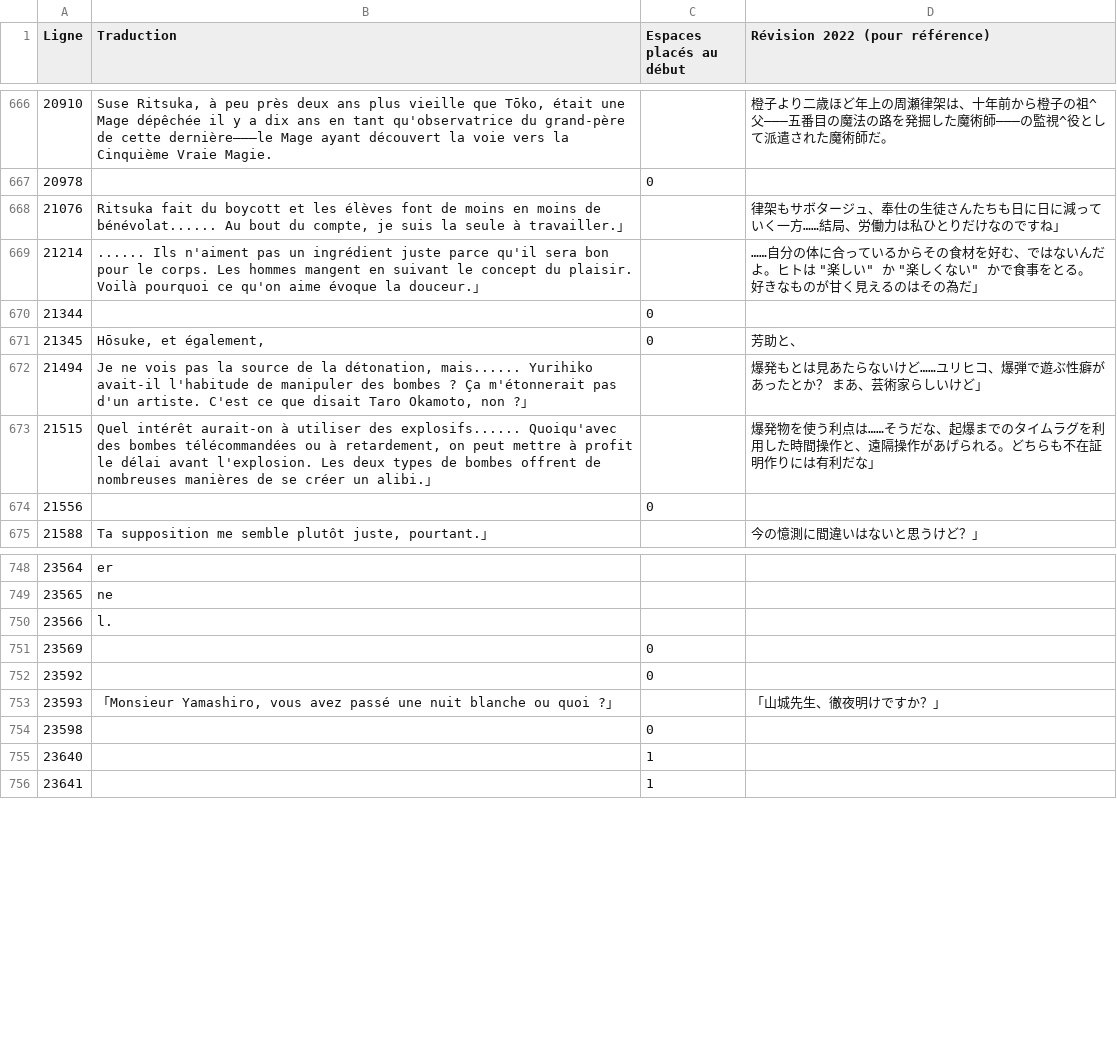
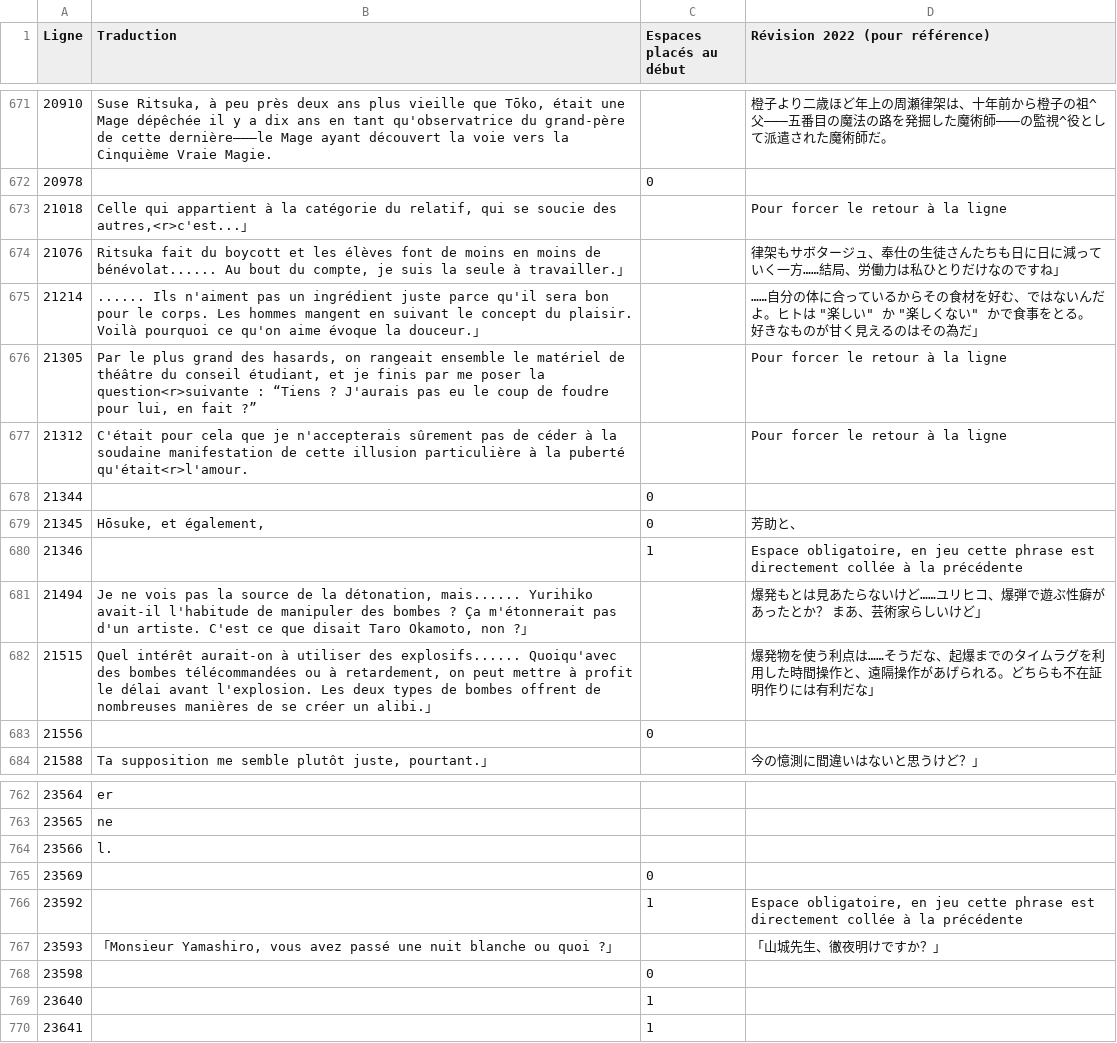
Before and after one commit to requinDr/mahoyo-insert-french, a CSV file: sources/lignes_modifiees.csv, drawn as a sheet; only a part is shown, gaps mark what is left out; the diff covers the shown part only.

Commit message:
ajout de retours à la ligne

```diff
--- a/sources/lignes_modifiees.csv
+++ b/sources/lignes_modifiees.csv
@@ -667,6 +672,10 @@ Ligne,Traduction,Espaces placés au début,Révision 2022 (pour référence)
 20978,,0,
+21018,"Celle qui appartient à la catégorie du relatif, qui se soucie des autres,<r>c'est...」",,Pour forcer le retour à la ligne
 21076,"Ritsuka fait du boycott et les élèves font de moins en moins de bénévolat...... Au bout du compte, je suis la seule à travailler.」",,律架もサボタージュ、奉仕の生徒さんたちも日に日に減っていく一方……結局、労働力は私ひとりだけなのですね」
 21214,...... Ils n'aiment pas un ingrédient juste parce qu'il sera bon pour le corps. Les hommes mangent en suivant le concept du plaisir. Voilà pourquoi ce qu'on aime évoque la douceur.」,,"……自分の体に合っているからその食材を好む、ではないんだよ。ヒトは ""楽しい"" か ""楽しくない"" かで食事をとる。好きなものが甘く見えるのはその為だ」"
+21305,"Par le plus grand des hasards, on rangeait ensemble le matériel de théâtre du conseil étudiant, et je finis par me poser la question<r>suivante : “Tiens ? J'aurais pas eu le coup de foudre pour lui, en fait ?”",,Pour forcer le retour à la ligne
+21312,C'était pour cela que je n'accepterais sûrement pas de céder à la soudaine manifestation de cette illusion particulière à la puberté qu'était<r>l'amour.,,Pour forcer le retour à la ligne
 21344,,0,
 21345,"Hōsuke, et également,",0,芳助と、
+21346,,1," Espace obligatoire, en jeu cette phrase est directement collée à la précédente"
 21494,"Je ne vois pas la source de la détonation, mais...... Yurihiko avait-il l'habitude de manipuler des bombes ? Ça m'étonnerait pas d'un artiste. C'est ce que disait Taro Okamoto, non ?」",,爆発もとは見あたらないけど……ユリヒコ、爆弾で遊ぶ性癖があったとか？　まあ、芸術家らしいけど」
@@ -751,3 +765,3 @@ Ligne,Traduction,Espaces placés au début,Révision 2022 (pour référence)
 23569,,0,
-23592,,0,
+23592,,1," Espace obligatoire, en jeu cette phrase est directement collée à la précédente"
 23593,"「Monsieur Yamashiro, vous avez passé une nuit blanche ou quoi ?」",,「山城先生、徹夜明けですか？」
```
Also changed, not shown: 10 added rows and 5 edited cells elsewhere in this file, 8 other files.
